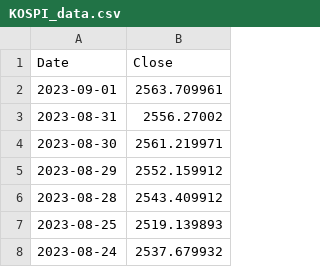
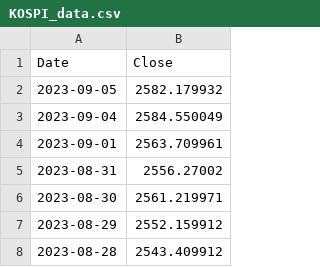
Before and after one commit to defendersunbin/backendserver, a CSV file: KOSPI_data.csv, drawn as a sheet; only a part is shown; the shorter side is filled out with more unchanged rows; the diff names each change by its address in the sheet, - before the commit and + after, or states it on an @@ line.

```diff
--- a/KOSPI_data.csv
+++ b/KOSPI_data.csv
+row 2: 2023-09-05 | 2582.179932
+row 3: 2023-09-04 | 2584.550049
```
Also changed, not shown: KOSDAQ_data.csv, KOSPI200_data.csv, 2 other files.
